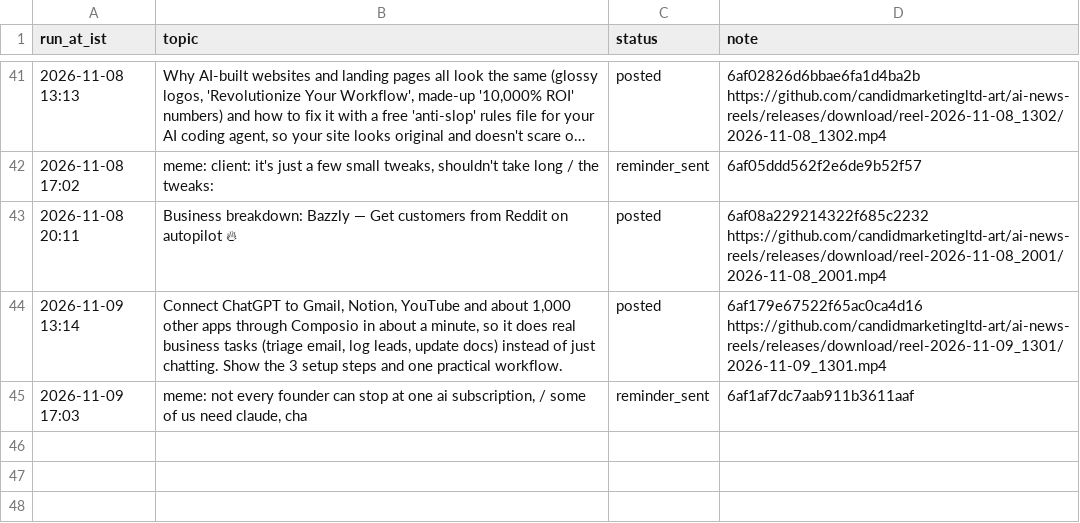
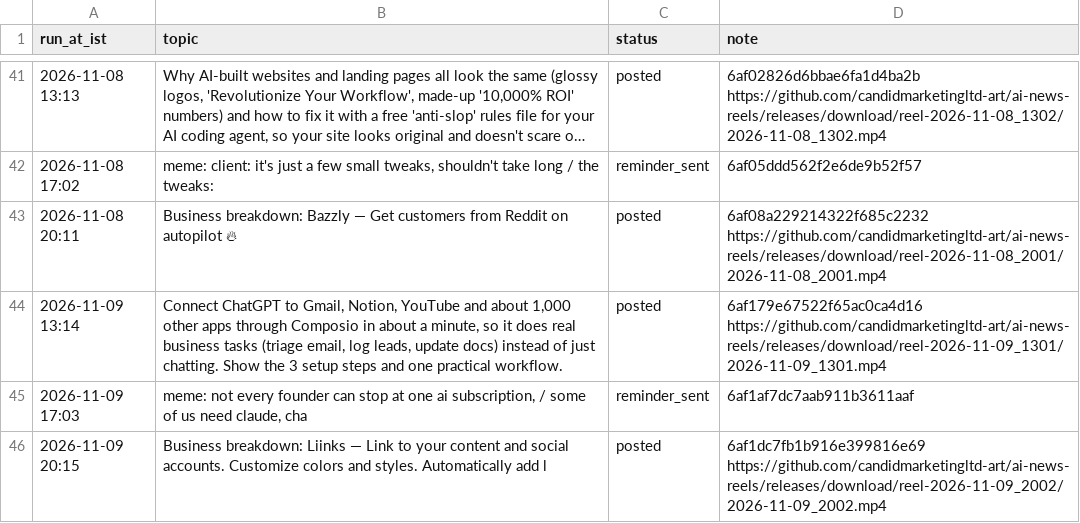
Before and after one commit to candidmarketingltd-art/ai-news-reels, a CSV file: logs/tutorial_runs.csv, drawn as a sheet; only a part is shown, gaps mark what is left out; long unchanged cells end in …; the diff names each change by its address in the sheet, - before the commit and + after, or states it on an @@ line.

Commit message:
tutorial run 47

```diff
--- a/logs/tutorial_runs.csv
+++ b/logs/tutorial_runs.csv
+row 46: 2026-11-09 20:15 | Business breakdown: Liinks — Link to your content and social accounts. Customize colors and styles. Automatically add l | posted | 6af1dc7fb1b916e399816e69 https://github.com/candidmarketingltd-art/ai-news-reels/releases/download/reel-2026-11-09_2002/2026-11-09_2002.mp4
```
Also changed, not shown: 9 other files.
